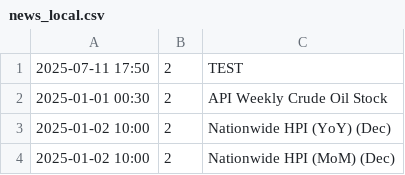
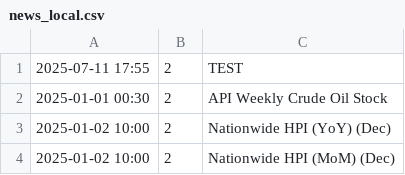
Before and after one commit to VladyslavTokmakov/mt5news, a CSV file: news_local.csv, drawn as a sheet; only a part is shown.

Commit message:
Update news_local.csv

```diff
--- a/news_local.csv
+++ b/news_local.csv
@@ -1,2 +1,2 @@
-2025-07-11 17:50;2;TEST
+2025-07-11 17:55;2;TEST
 2025-01-01 00:30;2;API Weekly Crude Oil Stock
```
